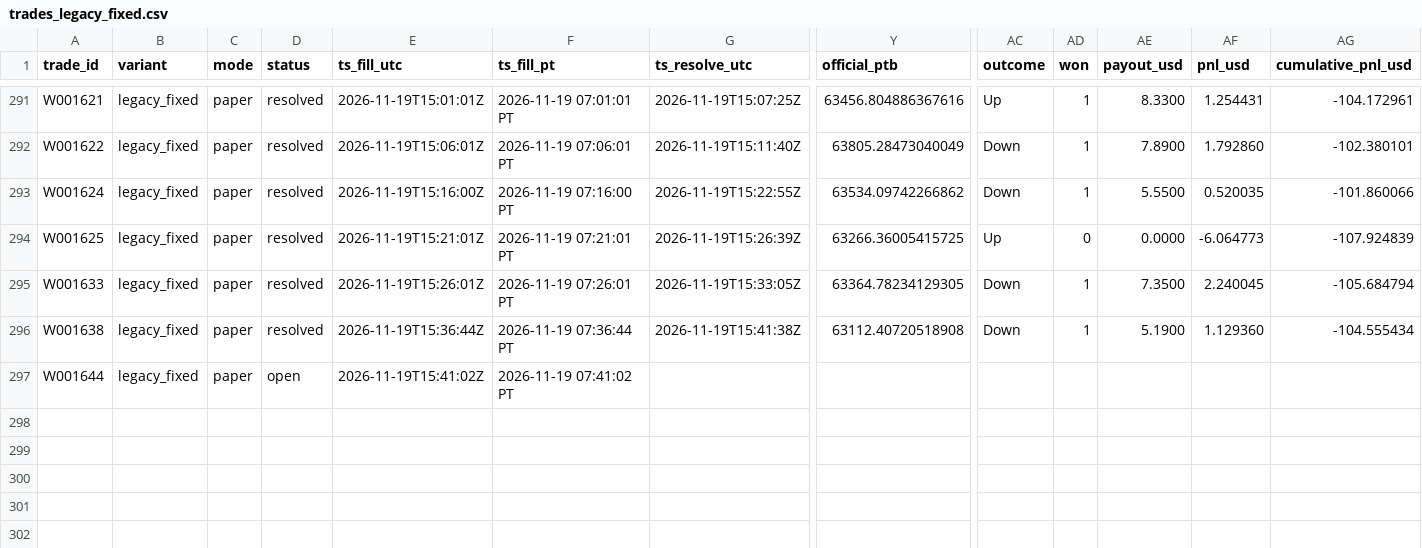
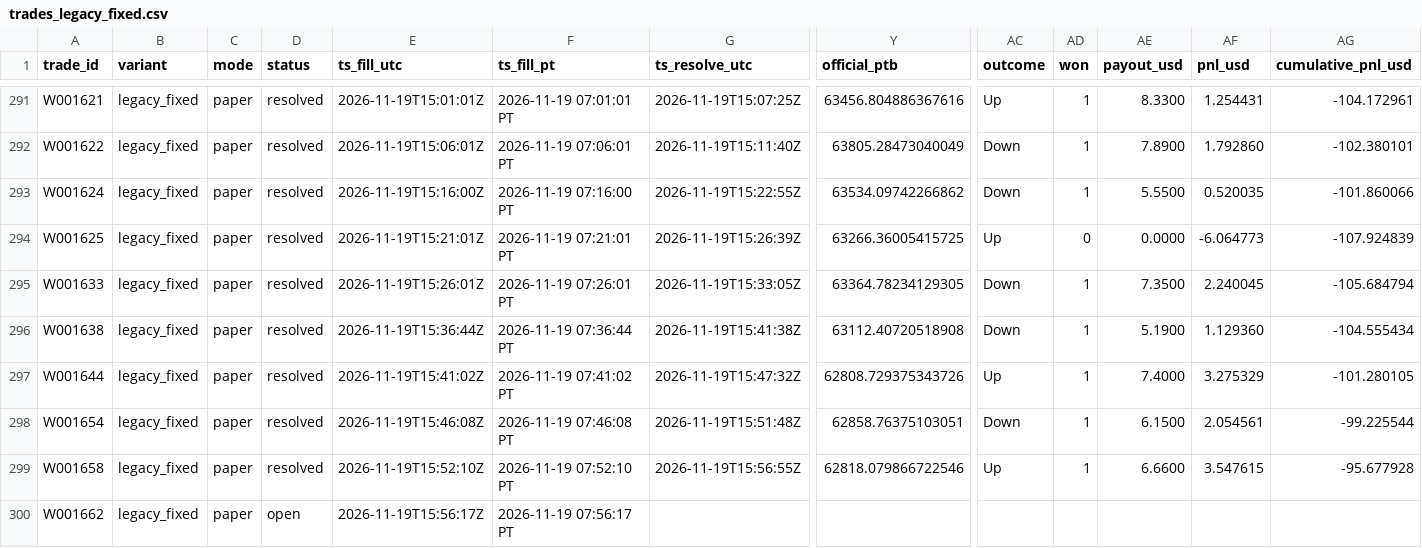
Before and after one commit to michaeldeuchar-dotcom/btc5m-paper-bot, a CSV file: data/week1/trades_legacy_fixed.csv, drawn as a sheet; only a part is shown, gaps mark what is left out; rows hold the shown columns only; the diff names each change by its address in the sheet, - before the commit and + after, or states it on an @@ line.

```diff
--- a/data/week1/trades_legacy_fixed.csv
+++ b/data/week1/trades_legacy_fixed.csv
-D297 (status): open
+D297 (status): resolved
-G297 (ts_resolve_utc): (empty)
+G297 (ts_resolve_utc): 2026-11-19T15:47:32Z
-Y297 (official_ptb): (empty)
+Y297 (official_ptb): 62808.729375343726
-AC297 (outcome): (empty)
+AC297 (outcome): Up
-AD297 (won): (empty)
+AD297 (won): 1
-AE297 (payout_usd): (empty)
+AE297 (payout_usd): 7.4000
-AF297 (pnl_usd): (empty)
+AF297 (pnl_usd): 3.275329
-AG297 (cumulative_pnl_usd): (empty)
+AG297 (cumulative_pnl_usd): -101.280105
+row 298: W001654 | legacy_fixed | paper | resolved | 2026-11-19T15:46:08Z | 2026-11-19 07:46:08 PT | 2026-11-19T15:51:48Z | 62858.76375103051 | Down | 1 | 6.1500 | 2.054561 | -99.225544
+row 299: W001658 | legacy_fixed | paper | resolved | 2026-11-19T15:52:10Z | 2026-11-19 07:52:10 PT | 2026-11-19T15:56:55Z | 62818.079866722546 | Up | 1 | 6.6600 | 3.547615 | -95.677928
+row 300: W001662 | legacy_fixed | paper | open | 2026-11-19T15:56:17Z | 2026-11-19 07:56:17 PT
```
Also changed, not shown: data/week1/trades_blend_wide.csv, data/week1/trades_main.csv, 12 other files.
